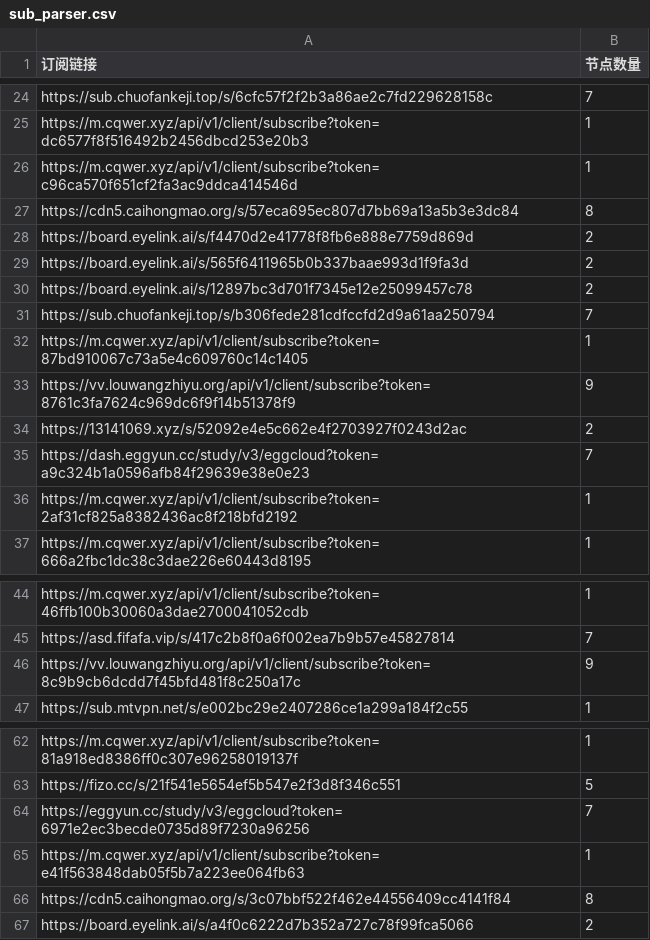
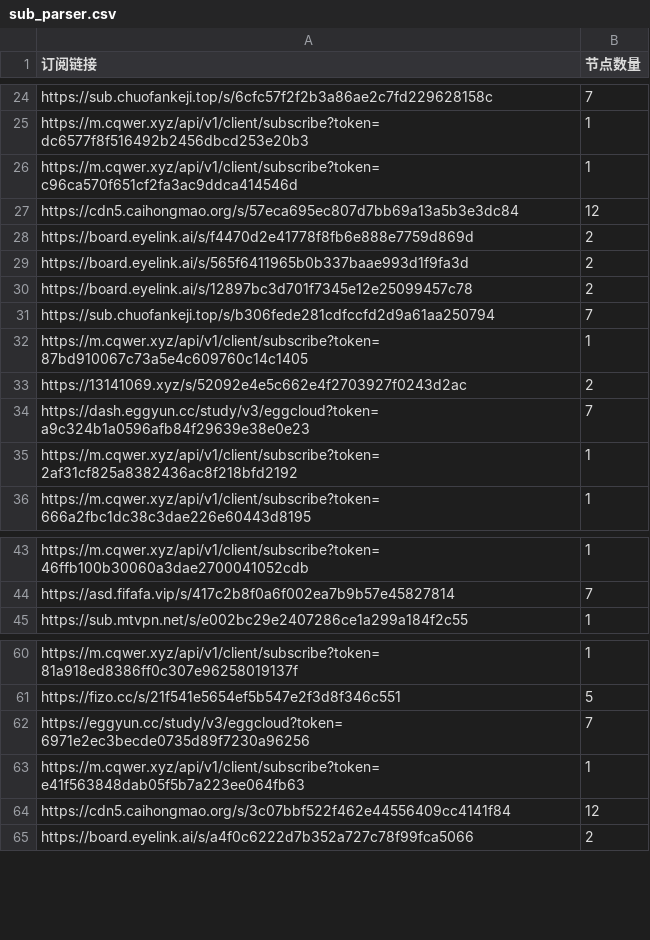
Before and after one commit to ipenwrt/Sub-Parser, a CSV file: sub_parser.csv, drawn as a sheet; only a part is shown, gaps mark what is left out.

```diff
--- a/sub_parser.csv
+++ b/sub_parser.csv
@@ -26,3 +26,3 @@ https://m.cqwer.xyz/api/v1/client/subscribe?token=dc6577f8f516492b2456dbcd253e20
 https://m.cqwer.xyz/api/v1/client/subscribe?token=c96ca570f651cf2fa3ac9ddca414546d,1
-https://cdn5.caihongmao.org/s/57eca695ec807d7bb69a13a5b3e3dc84,8
+https://cdn5.caihongmao.org/s/57eca695ec807d7bb69a13a5b3e3dc84,12
 https://board.eyelink.ai/s/f4470d2e41778f8fb6e888e7759d869d,2
@@ -32,3 +32,2 @@ https://sub.chuofankeji.top/s/b306fede281cdfccfd2d9a61aa250794,7
 https://m.cqwer.xyz/api/v1/client/subscribe?token=87bd910067c73a5e4c609760c14c1405,1
-https://vv.louwangzhiyu.org/api/v1/client/subscribe?token=8761c3fa7624c969dc6f9f14b51378f9,9
 https://13141069.xyz/s/52092e4e5c662e4f2703927f0243d2ac,2
@@ -45,3 +44,2 @@ https://m.cqwer.xyz/api/v1/client/subscribe?token=46ffb100b30060a3dae2700041052c
 https://asd.fifafa.vip/s/417c2b8f0a6f002ea7b9b57e45827814,7
-https://vv.louwangzhiyu.org/api/v1/client/subscribe?token=8c9b9cb6dcdd7f45bfd481f8c250a17c,9
 https://sub.mtvpn.net/s/e002bc29e2407286ce1a299a184f2c55,1
@@ -65,3 +63,3 @@ https://eggyun.cc/study/v3/eggcloud?token=6971e2ec3becde0735d89f7230a96256,7
 https://m.cqwer.xyz/api/v1/client/subscribe?token=e41f563848dab05f5b7a223ee064fb63,1
-https://cdn5.caihongmao.org/s/3c07bbf522f462e44556409cc4141f84,8
+https://cdn5.caihongmao.org/s/3c07bbf522f462e44556409cc4141f84,12
 https://board.eyelink.ai/s/a4f0c6222d7b352a727c78f99fca5066,2
```
Also changed, not shown: 3 other files.
